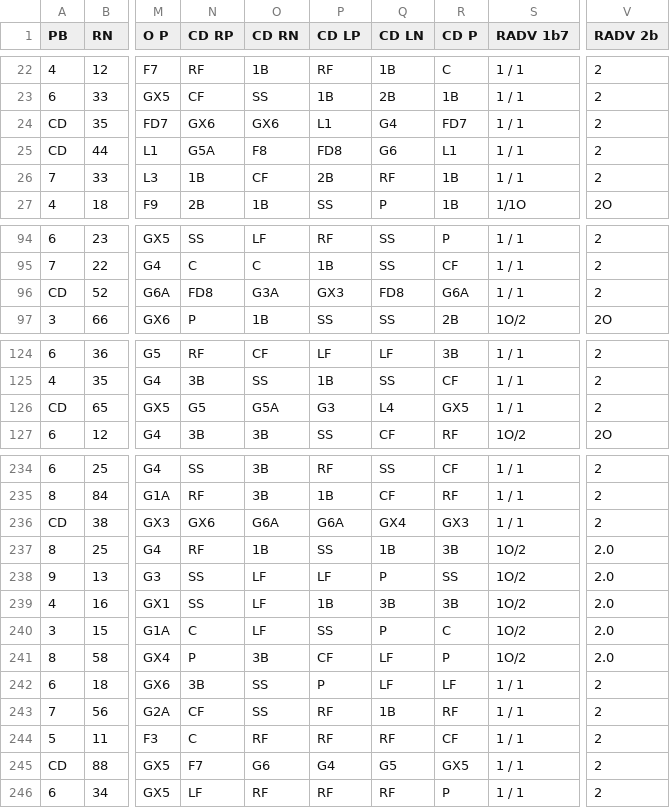
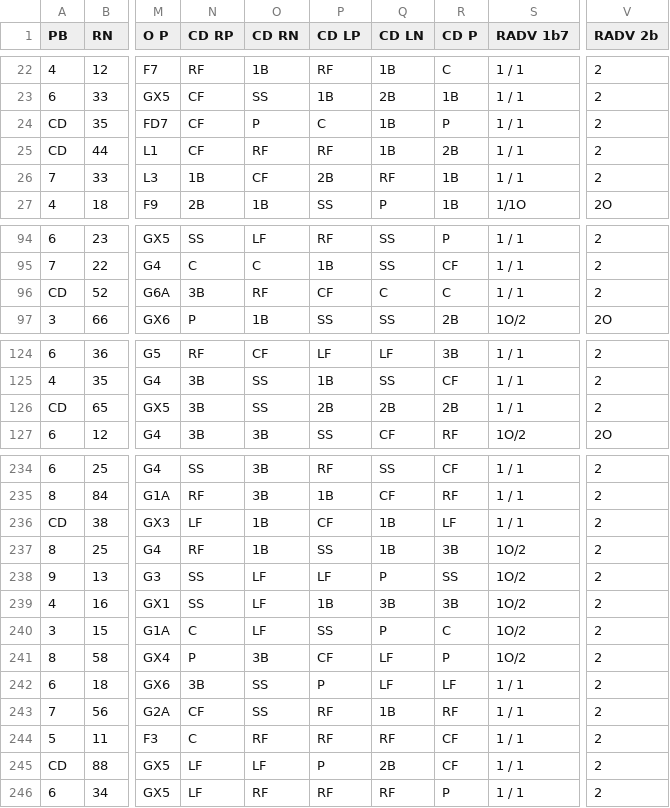
Before and after one commit to ButteredGroove/fac-flipper, a CSV file: decks/SPADV/cards.csv, drawn as a sheet; only a part is shown, gaps mark what is left out; the diff covers the shown part only; the diff names each change by its address in the sheet, - before the commit and + after, or states it on an @@ line.

Commit message:
bug: fixed field errors in SPADV deck

```diff
--- a/decks/SPADV/cards.csv
+++ b/decks/SPADV/cards.csv
-N24 (CD RP): GX6
+N24 (CD RP): CF
-O24 (CD RN): GX6
+O24 (CD RN): P
-P24 (CD LP): L1
+P24 (CD LP): C
-Q24 (CD LN): G4
+Q24 (CD LN): 1B
-R24 (CD P): FD7
+R24 (CD P): P
-N25 (CD RP): G5A
+N25 (CD RP): CF
-O25 (CD RN): F8
+O25 (CD RN): RF
-P25 (CD LP): FD8
+P25 (CD LP): RF
-Q25 (CD LN): G6
+Q25 (CD LN): 1B
-R25 (CD P): L1
+R25 (CD P): 2B
-N96 (CD RP): FD8
+N96 (CD RP): 3B
-O96 (CD RN): G3A
+O96 (CD RN): RF
-P96 (CD LP): GX3
+P96 (CD LP): CF
-Q96 (CD LN): FD8
+Q96 (CD LN): C
-R96 (CD P): G6A
+R96 (CD P): C
-N126 (CD RP): G5
+N126 (CD RP): 3B
-O126 (CD RN): G5A
+O126 (CD RN): SS
-P126 (CD LP): G3
+P126 (CD LP): 2B
-Q126 (CD LN): L4
+Q126 (CD LN): 2B
-R126 (CD P): GX5
+R126 (CD P): 2B
-N236 (CD RP): GX6
+N236 (CD RP): LF
-O236 (CD RN): G6A
+O236 (CD RN): 1B
-P236 (CD LP): G6A
+P236 (CD LP): CF
-Q236 (CD LN): GX4
+Q236 (CD LN): 1B
-R236 (CD P): GX3
+R236 (CD P): LF
-V237:V241 (RADV 2b): 2.0
+V237:V241 (RADV 2b): 2
-N245 (CD RP): F7
+N245 (CD RP): LF
-O245 (CD RN): G6
+O245 (CD RN): LF
-P245 (CD LP): G4
+P245 (CD LP): P
-Q245 (CD LN): G5
+Q245 (CD LN): 2B
-R245 (CD P): GX5
+R245 (CD P): CF
```
Also changed, not shown: 16 edited cells elsewhere in this file, 3 other files.
